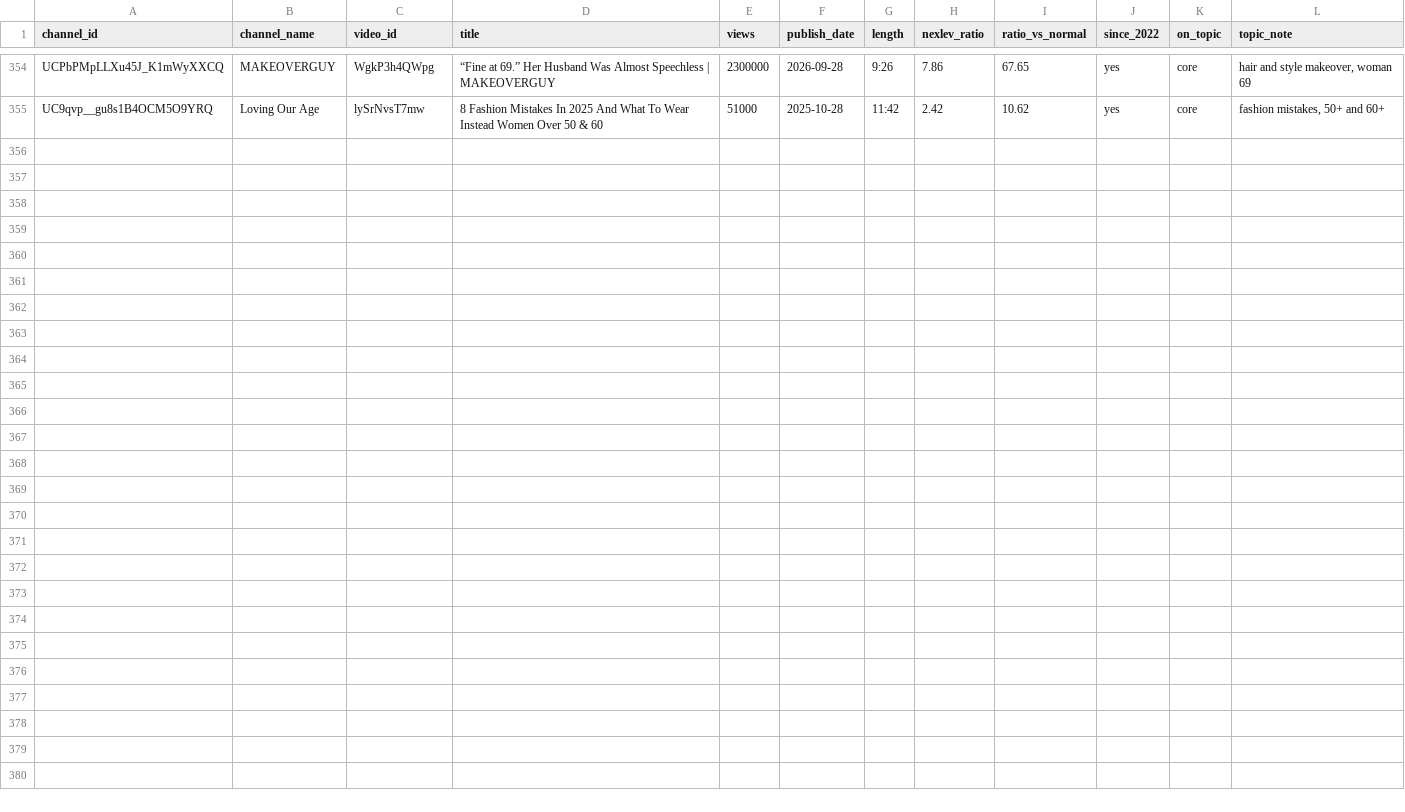
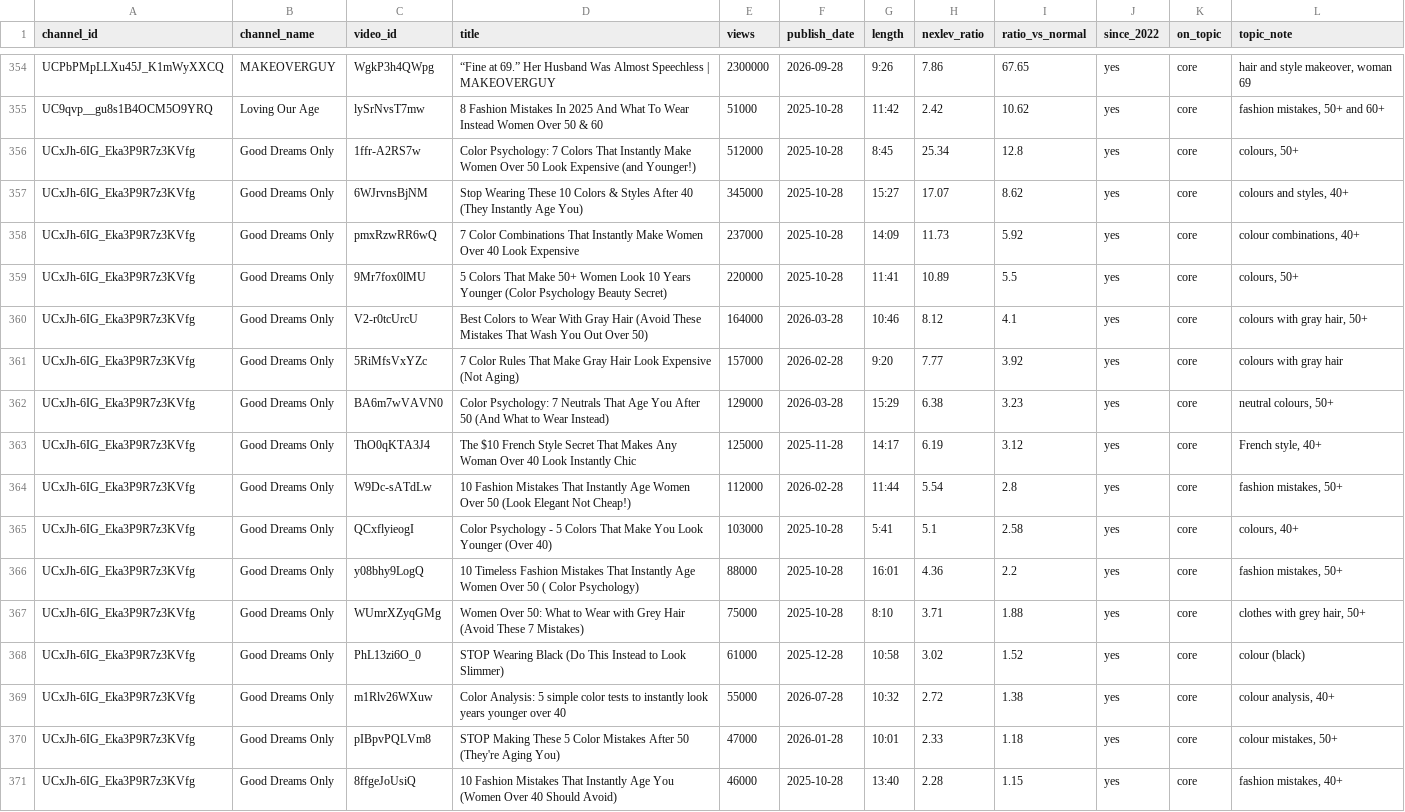
Before and after one commit to KPMYT/script-system, a CSV file: studies/style/round2/outliers-2.csv, drawn as a sheet; only a part is shown, gaps mark what is left out.

```diff
--- a/studies/style/round2/outliers-2.csv
+++ b/studies/style/round2/outliers-2.csv
@@ -355 +355,17 @@ UCPbPMpLLXu45J_K1mWyXXCQ,MAKEOVERGUY,WgkP3h4QWpg,“Fine at 69.” Her Husband W
 UC9qvp__gu8s1B4OCM5O9YRQ,Loving Our Age,lySrNvsT7mw,8 Fashion Mistakes In 2025 And What To Wear Instead Women Over 50 & 60,51000,2025-10-28,11:42,2.42,10.62,yes,core,"fashion mistakes, 50+ and 60+"
+UCxJh-6IG_Eka3P9R7z3KVfg,Good Dreams Only,1ffr-A2RS7w,Color Psychology: 7 Colors That Instantly Make Women Over 50 Look Expensive (and Younger!),512000,2025-10-28,8:45,25.34,12.8,yes,core,"colours, 50+"
+UCxJh-6IG_Eka3P9R7z3KVfg,Good Dreams Only,6WJrvnsBjNM,Stop Wearing These 10 Colors & Styles After 40 (They Instantly Age You),345000,2025-10-28,15:27,17.07,8.62,yes,core,"colours and styles, 40+"
+UCxJh-6IG_Eka3P9R7z3KVfg,Good Dreams Only,pmxRzwRR6wQ,7 Color Combinations That Instantly Make Women Over 40 Look Expensive,237000,2025-10-28,14:09,11.73,5.92,yes,core,"colour combinations, 40+"
+UCxJh-6IG_Eka3P9R7z3KVfg,Good Dreams Only,9Mr7fox0lMU,5 Colors That Make 50+ Women Look 10 Years Younger (Color Psychology Beauty Secret),220000,2025-10-28,11:41,10.89,5.5,yes,core,"colours, 50+"
+UCxJh-6IG_Eka3P9R7z3KVfg,Good Dreams Only,V2-r0tcUrcU,Best Colors to Wear With Gray Hair (Avoid These Mistakes That Wash You Out Over 50),164000,2026-03-28,10:46,8.12,4.1,yes,core,"colours with gray hair, 50+"
+UCxJh-6IG_Eka3P9R7z3KVfg,Good Dreams Only,5RiMfsVxYZc,7 Color Rules That Make Gray Hair Look Expensive (Not Aging),157000,2026-02-28,9:20,7.77,3.92,yes,core,colours with gray hair
+UCxJh-6IG_Eka3P9R7z3KVfg,Good Dreams Only,BA6m7wVAVN0,Color Psychology: 7 Neutrals That Age You After 50 (And What to Wear Instead),129000,2026-03-28,15:29,6.38,3.23,yes,core,"neutral colours, 50+"
+UCxJh-6IG_Eka3P9R7z3KVfg,Good Dreams Only,ThO0qKTA3J4,The $10 French Style Secret That Makes Any Woman Over 40 Look Instantly Chic,125000,2025-11-28,14:17,6.19,3.12,yes,core,"French style, 40+"
+UCxJh-6IG_Eka3P9R7z3KVfg,Good Dreams Only,W9Dc-sATdLw,10 Fashion Mistakes That Instantly Age Women Over 50 (Look Elegant Not Cheap!),112000,2026-02-28,11:44,5.54,2.8,yes,core,"fashion mistakes, 50+"
+UCxJh-6IG_Eka3P9R7z3KVfg,Good Dreams Only,QCxflyieogI,Color Psychology - 5 Colors That Make You Look Younger (Over 40),103000,2025-10-28,5:41,5.1,2.58,yes,core,"colours, 40+"
+UCxJh-6IG_Eka3P9R7z3KVfg,Good Dreams Only,y08bhy9LogQ,10 Timeless Fashion Mistakes That Instantly Age Women Over 50 ( Color Psychology),88000,2025-10-28,16:01,4.36,2.2,yes,core,"fashion mistakes, 50+"
+UCxJh-6IG_Eka3P9R7z3KVfg,Good Dreams Only,WUmrXZyqGMg,Women Over 50: What to Wear with Grey Hair (Avoid These 7 Mistakes),75000,2025-10-28,8:10,3.71,1.88,yes,core,"clothes with grey hair, 50+"
+UCxJh-6IG_Eka3P9R7z3KVfg,Good Dreams Only,PhL13zi6O_0,STOP Wearing Black (Do This Instead to Look Slimmer),61000,2025-12-28,10:58,3.02,1.52,yes,core,colour (black)
+UCxJh-6IG_Eka3P9R7z3KVfg,Good Dreams Only,m1Rlv26WXuw,Color Analysis: 5 simple color tests to instantly look years younger over 40,55000,2026-07-28,10:32,2.72,1.38,yes,core,"colour analysis, 40+"
+UCxJh-6IG_Eka3P9R7z3KVfg,Good Dreams Only,pIBpvPQLVm8,STOP Making These 5 Color Mistakes After 50 (They're Aging You),47000,2026-01-28,10:01,2.33,1.18,yes,core,"colour mistakes, 50+"
+UCxJh-6IG_Eka3P9R7z3KVfg,Good Dreams Only,8ffgeJoUsiQ,10 Fashion Mistakes That Instantly Age You (Women Over 40 Should Avoid),46000,2025-10-28,13:40,2.28,1.15,yes,core,"fashion mistakes, 40+"
```
Also changed, not shown: studies/style/round2/channels-2.csv, studies/style/round2/channels-3.csv, 9 other files.
